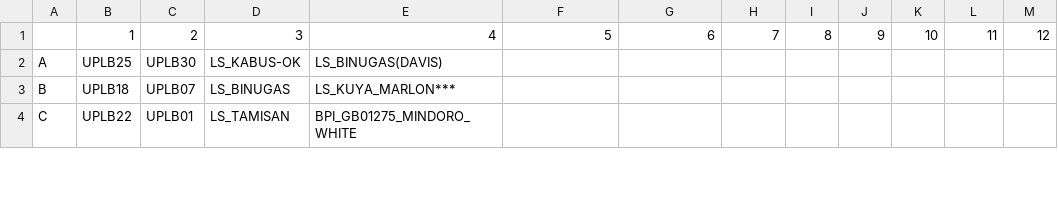
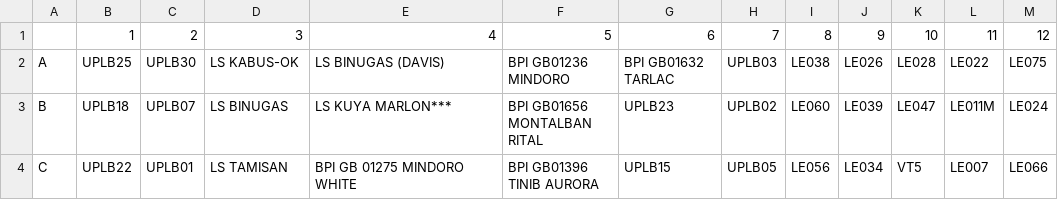
Before and after one commit to jgverano/ube-genomics-plate-data, a TSV file: plate3.tsv, drawn as a sheet; only a part is shown; the diff covers the shown part only.

Commit message:
Update plate3 data formatting and improve readability in HTML and TSV files

```diff
--- a/plate3.tsv
+++ b/plate3.tsv
@@ -2,3 +2,3 @@
-A	 UPLB25	 UPLB30            	 LS_KABUS-OK                   	 LS_BINUGAS(DAVIS)         	  	  	  	  	  	   	   	
-B	 UPLB18	 UPLB07            	 LS_BINUGAS                    	 LS_KUYA_MARLON***          	  	  	  	  	  	   	   	
-C	 UPLB22	 UPLB01            	 LS_TAMISAN                    	 BPI_GB01275_MINDORO_WHITE 	  	  	  	  	  	   	   	
+A	 UPLB25	 UPLB30            	 LS KABUS-OK                   	 LS BINUGAS (DAVIS)         	 BPI GB01236 MINDORO        	 BPI GB01632 TARLAC	 UPLB03    	 LE038	 LE026	 LE028	 LE022 	 LE075
+B	 UPLB18	 UPLB07            	 LS BINUGAS                    	 LS KUYA MARLON***          	 BPI GB01656 MONTALBAN RITAL	 UPLB23            	 UPLB02    	 LE060	 LE039	 LE047	 LE011M	 LE024
+C	 UPLB22	 UPLB01            	 LS TAMISAN                    	 BPI GB 01275 MINDORO WHITE 	 BPI GB01396 TINIB AURORA   	 UPLB15            	 UPLB05    	 LE056	 LE034	 VT5  	 LE007 	 LE066
```
Also changed, not shown: 51 edited cells elsewhere in this file, 1 other file.
